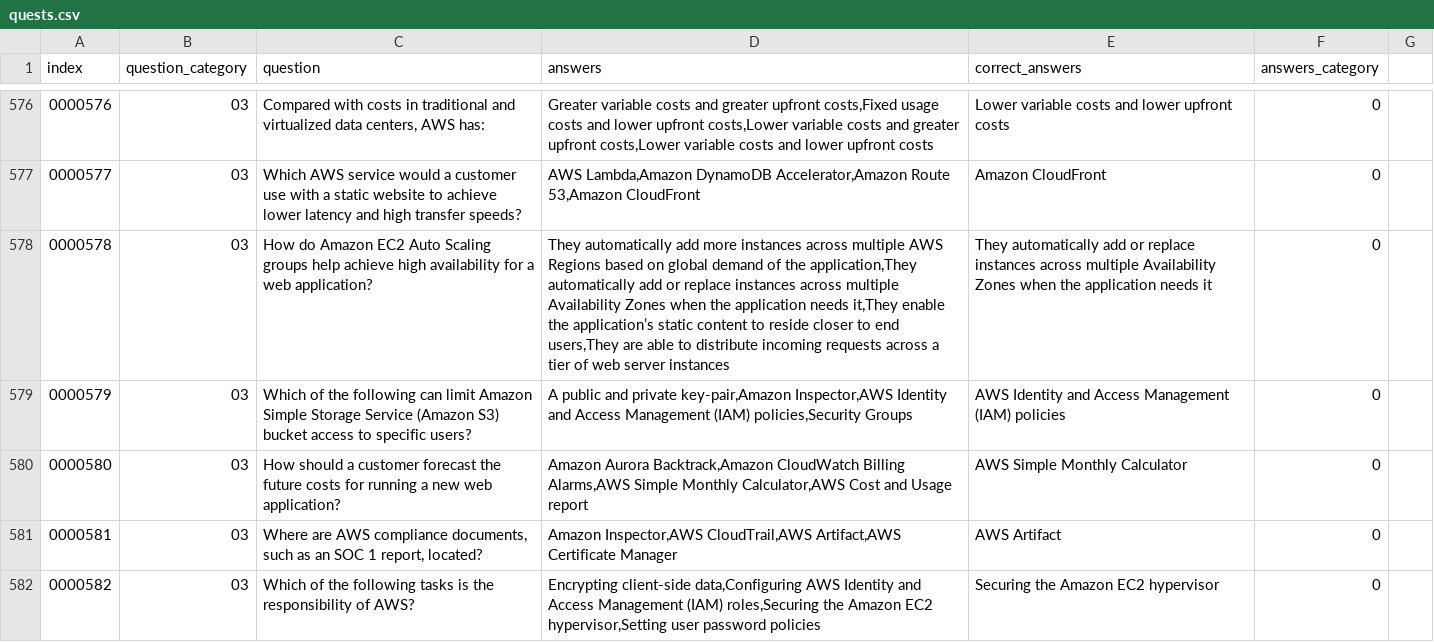
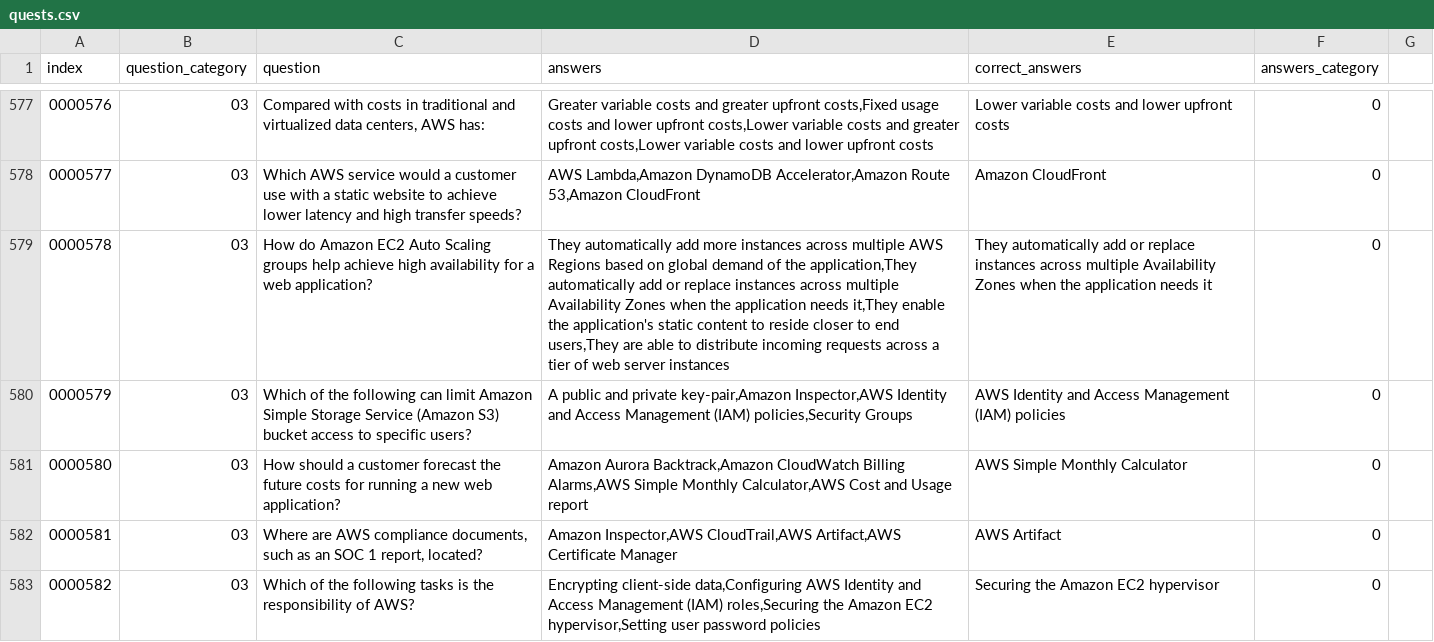
Before and after one commit to gyovemi/AWC, a CSV file: quests.csv, drawn as a sheet; only a part is shown, gaps mark what is left out; the diff covers the shown part only.

```diff
--- a/quests.csv
+++ b/quests.csv
@@ -578,3 +578,3 @@ index,question_category,question,answers,correct_answers,answers_category
 0000577,03,"Which AWS service would a customer use with a static website to achieve lower latency and high transfer speeds?","AWS Lambda,Amazon DynamoDB Accelerator,Amazon Route 53,Amazon CloudFront","Amazon CloudFront",0
-0000578,03,"How do Amazon EC2 Auto Scaling groups help achieve high availability for a web application?","They automatically add more instances across multiple AWS Regions based on global demand of the application,They automatically add or replace instances across multiple Availability Zones when the application needs it,They enable the application’s static content to reside closer to end users,They are able to distribute incoming requests across a tier of web server instances","They automatically add or replace instances across multiple Availability Zones when the application needs it",0
+0000578,03,"How do Amazon EC2 Auto Scaling groups help achieve high availability for a web application?","They automatically add more instances across multiple AWS Regions based on global demand of the application,They automatically add or replace instances across multiple Availability Zones when the application needs it,They enable the application's static content to reside closer to end users,They are able to distribute incoming requests across a tier of web server instances","They automatically add or replace instances across multiple Availability Zones when the application needs it",0
 0000579,03,"Which of the following can limit Amazon Simple Storage Service (Amazon S3) bucket access to specific users?","A public and private key-pair,Amazon Inspector,AWS Identity and Access Management (IAM) policies,Security Groups","AWS Identity and Access Management (IAM) policies",0
```
Also changed, not shown: 2 added rows, 1 removed row and 39 edited cells elsewhere in this file.
